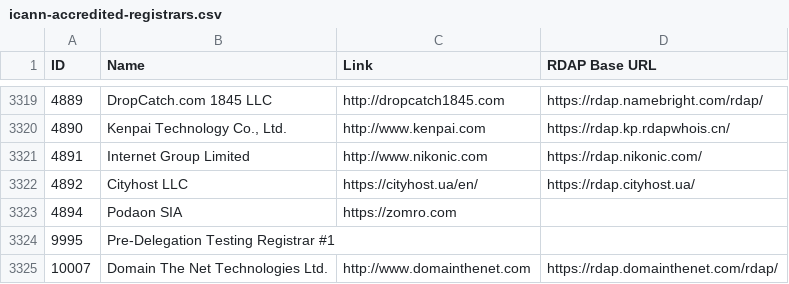
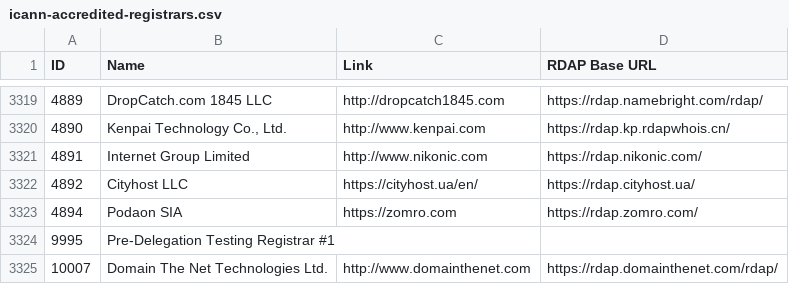
Before and after one commit to reg233/whois-domain-lookup, a CSV file: src/data/icann-accredited-registrars.csv, drawn as a sheet; only a part is shown, gaps mark what is left out.

Commit message:
Update icann-accredited-registrars.csv

```diff
--- a/src/data/icann-accredited-registrars.csv
+++ b/src/data/icann-accredited-registrars.csv
@@ -3322,3 +3322,3 @@ ID,Name,Link,"RDAP Base URL"
 4892,"Cityhost LLC",https://cityhost.ua/en/,https://rdap.cityhost.ua/
-4894,"Podaon SIA",https://zomro.com,
+4894,"Podaon SIA",https://zomro.com,https://rdap.zomro.com/
 9995,"Pre-Delegation Testing Registrar #1",,
```
